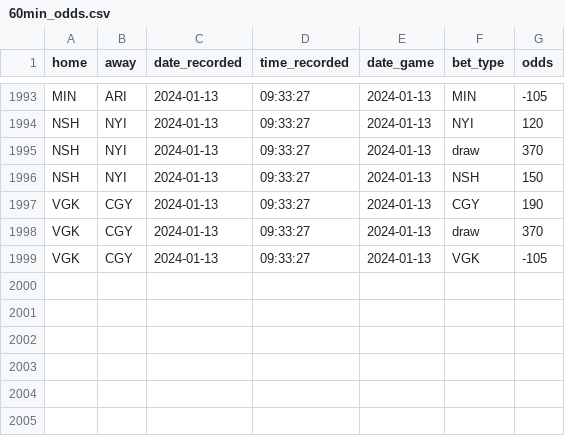
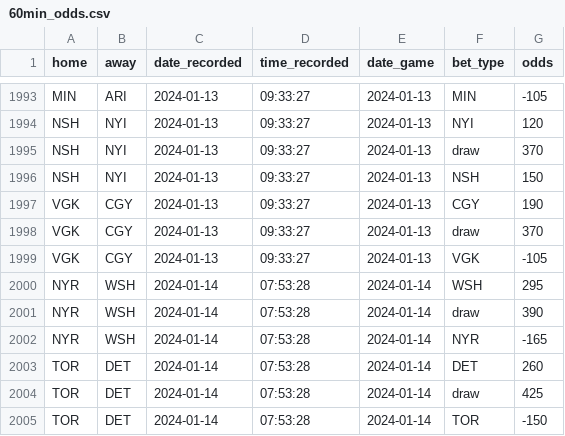
Before and after one commit to michalekb11/NHL-expected-goals, a CSV file: data/daily/odds/60min_odds.csv, drawn as a sheet; only a part is shown, gaps mark what is left out.

Commit message:
daily scrape

```diff
--- a/data/daily/odds/60min_odds.csv
+++ b/data/daily/odds/60min_odds.csv
@@ -1999 +1999,7 @@ VGK,CGY,2024-01-13,09:33:27,2024-01-13,draw,370
 VGK,CGY,2024-01-13,09:33:27,2024-01-13,VGK,-105
+NYR,WSH,2024-01-14,07:53:28,2024-01-14,WSH,295
+NYR,WSH,2024-01-14,07:53:28,2024-01-14,draw,390
+NYR,WSH,2024-01-14,07:53:28,2024-01-14,NYR,-165
+TOR,DET,2024-01-14,07:53:28,2024-01-14,DET,260
+TOR,DET,2024-01-14,07:53:28,2024-01-14,draw,425
+TOR,DET,2024-01-14,07:53:28,2024-01-14,TOR,-150
```
Also changed, not shown: data/daily/DF_projected_goalies.csv, data/daily/odds/ml_odds.csv, 5 other files.
